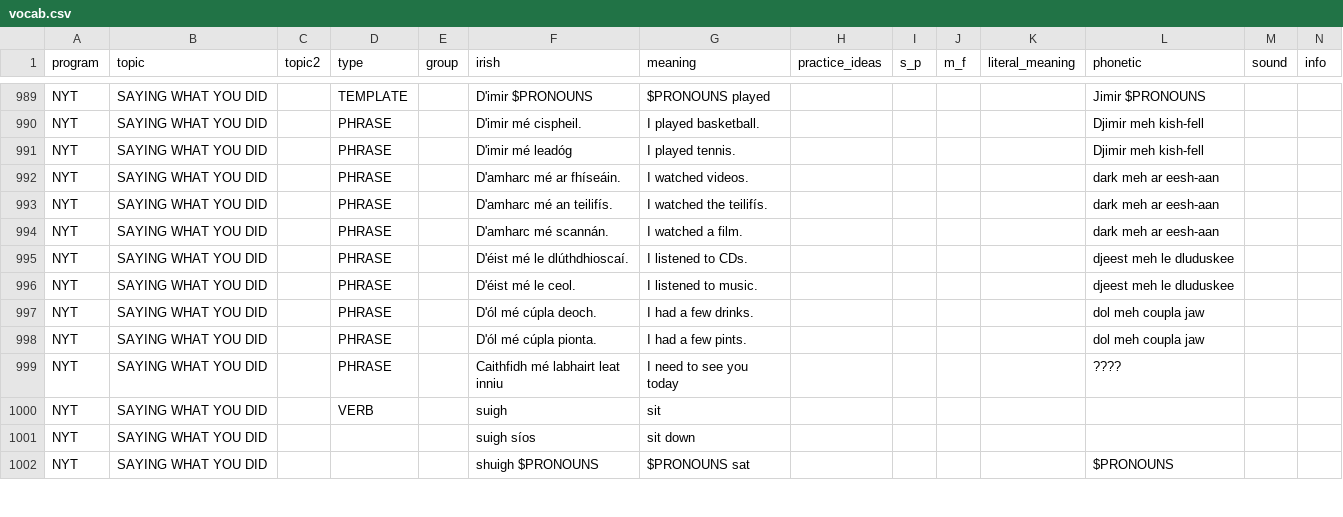
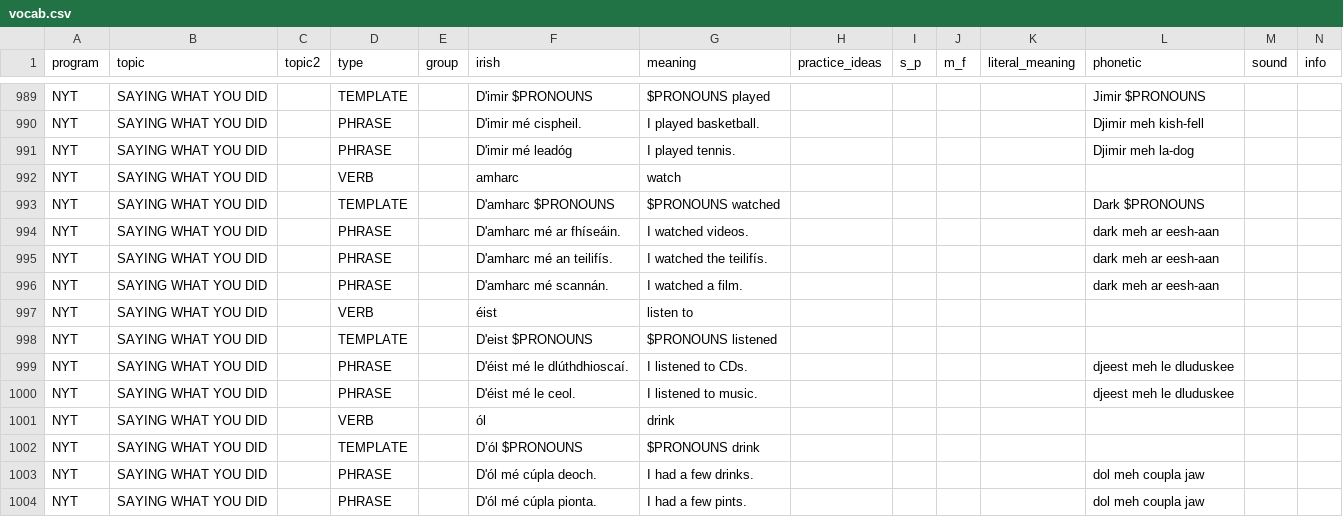
Before and after one commit to michaelw730/irish, a CSV file: vocab.csv, drawn as a sheet; only a part is shown, gaps mark what is left out; the shorter side is filled out with more unchanged rows; the diff covers the shown part only.

```diff
--- a/vocab.csv
+++ b/vocab.csv
@@ -990,3 +990,5 @@ NYT	SAYING WHAT YOU DID		TEMPLATE		D'imir $PRONOUNS	$PRONOUNS played					Jimir $
 NYT	SAYING WHAT YOU DID		PHRASE		D'imir mé cispheil.	I played basketball.					Djimir meh kish-fell		
-NYT	SAYING WHAT YOU DID		PHRASE		D'imir mé leadóg	I played tennis.					Djimir meh kish-fell		
+NYT	SAYING WHAT YOU DID		PHRASE		D'imir mé leadóg	I played tennis.					Djimir meh la-dog		
+NYT	SAYING WHAT YOU DID		VERB		amharc	watch							
+NYT	SAYING WHAT YOU DID		TEMPLATE		D'amharc $PRONOUNS	$PRONOUNS watched					Dark $PRONOUNS		
 NYT	SAYING WHAT YOU DID		PHRASE		D'amharc mé ar fhíseáin.	I watched videos.					dark meh ar eesh-aan		
@@ -994,4 +996,8 @@ NYT	SAYING WHAT YOU DID		PHRASE		D'amharc mé an teilifís.	I watched the teilif
 NYT	SAYING WHAT YOU DID		PHRASE		D'amharc mé scannán.	I watched a film.					dark meh ar eesh-aan		
+NYT	SAYING WHAT YOU DID		VERB		éist	listen to 							
+NYT	SAYING WHAT YOU DID		TEMPLATE		D'eist $PRONOUNS	$PRONOUNS listened							
 NYT	SAYING WHAT YOU DID		PHRASE		D'éist mé le dlúthdhioscaí.	I listened to CDs.					djeest meh le dluduskee		
 NYT	SAYING WHAT YOU DID		PHRASE		D'éist mé le ceol.	I listened to music.					djeest meh le dluduskee		
+NYT	SAYING WHAT YOU DID		VERB		ól	drink							
+NYT	SAYING WHAT YOU DID		TEMPLATE		D’ól $PRONOUNS	$PRONOUNS drink							
 NYT	SAYING WHAT YOU DID		PHRASE		D'ól mé cúpla deoch.	I had a few drinks.					dol meh coupla jaw		
```
Also changed, not shown: 11 added rows and 14 edited cells elsewhere in this file, 1 other file.
